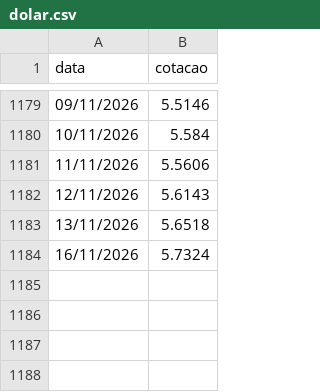
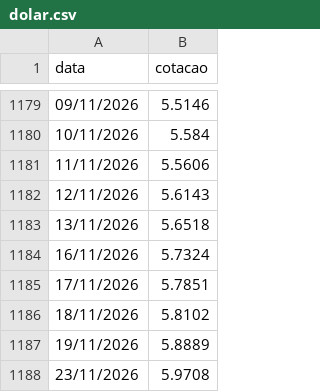
Before and after one commit to Dhstefanoski/ipca-placas-de-video, a CSV file: dados/dolar.csv, drawn as a sheet; only a part is shown, gaps mark what is left out; the diff names each change by its address in the sheet, - before the commit and + after, or states it on an @@ line.

```diff
--- a/dados/dolar.csv
+++ b/dados/dolar.csv
+row 1185: 17/11/2026 | 5.7851
+row 1186: 18/11/2026 | 5.8102
+row 1187: 19/11/2026 | 5.8889
+row 1188: 23/11/2026 | 5.9708
```
Also changed, not shown: dados/conferencia_faixas.csv, dados/indices.csv, 17 other files.
